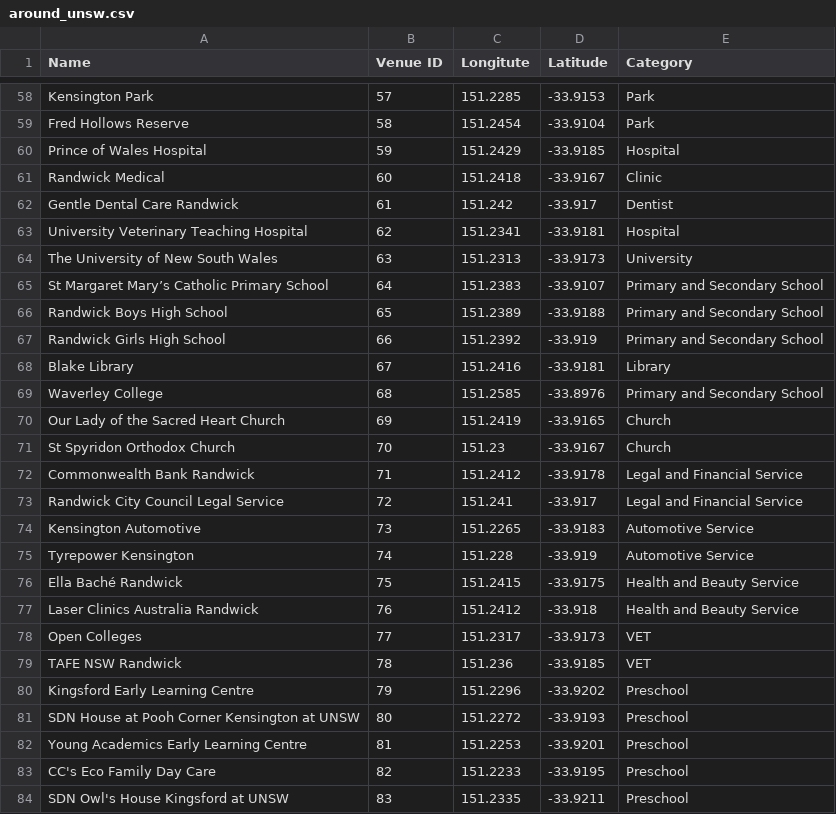
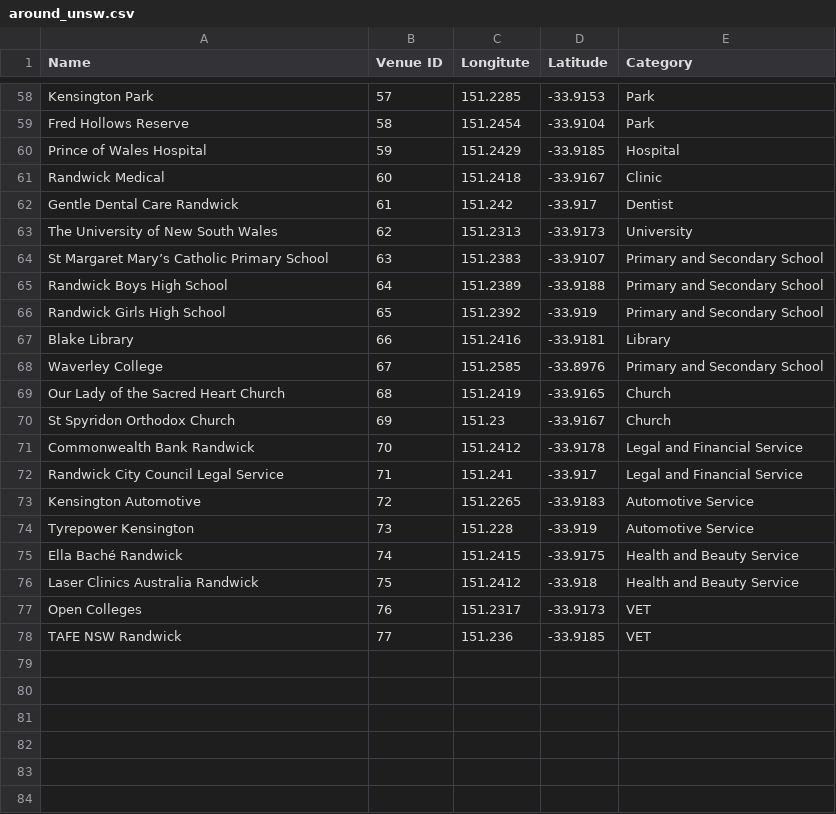
Before and after one commit to shobhitsinha04/gen_ai_simulation, a CSV file: data/around_unsw.csv, drawn as a sheet; only a part is shown, gaps mark what is left out.

Commit message:
fix: Updated the VET

```diff
--- a/data/around_unsw.csv
+++ b/data/around_unsw.csv
@@ -62,23 +62,17 @@ Randwick Medical,60,151.2418,-33.9167,Clinic
 Gentle Dental Care Randwick,61,151.242,-33.917,Dentist
-University Veterinary Teaching Hospital,62,151.2341,-33.9181,Hospital
-The University of New South Wales,63,151.2313,-33.9173,University
-St Margaret Mary’s Catholic Primary School,64,151.2383,-33.9107,Primary and Secondary School
-Randwick Boys High School,65,151.2389,-33.9188,Primary and Secondary School
-Randwick Girls High School,66,151.2392,-33.919,Primary and Secondary School
-Blake Library,67,151.2416,-33.9181,Library
-Waverley College,68,151.2585,-33.8976,Primary and Secondary School
-Our Lady of the Sacred Heart Church,69,151.2419,-33.9165,Church
-St Spyridon Orthodox Church,70,151.23,-33.9167,Church
-Commonwealth Bank Randwick,71,151.2412,-33.9178,Legal and Financial Service
-Randwick City Council Legal Service,72,151.241,-33.917,Legal and Financial Service
-Kensington Automotive,73,151.2265,-33.9183,Automotive Service
-Tyrepower Kensington,74,151.228,-33.919,Automotive Service
-Ella Baché Randwick,75,151.2415,-33.9175,Health and Beauty Service
-Laser Clinics Australia Randwick,76,151.2412,-33.918,Health and Beauty Service
-Open Colleges,77,151.2317,-33.9173,VET
-TAFE NSW Randwick,78,151.236,-33.9185,VET
-Kingsford Early Learning Centre,79,151.2296,-33.9202,Preschool
-SDN House at Pooh Corner Kensington at UNSW,80,151.2272,-33.9193,Preschool
-Young Academics Early Learning Centre,81,151.2253,-33.9201,Preschool
-CC's Eco Family Day Care,82,151.2233,-33.9195,Preschool
-SDN Owl's House Kingsford at UNSW,83,151.2335,-33.9211,Preschool
+The University of New South Wales,62,151.2313,-33.9173,University
+St Margaret Mary’s Catholic Primary School,63,151.2383,-33.9107,Primary and Secondary School
+Randwick Boys High School,64,151.2389,-33.9188,Primary and Secondary School
+Randwick Girls High School,65,151.2392,-33.919,Primary and Secondary School
+Blake Library,66,151.2416,-33.9181,Library
+Waverley College,67,151.2585,-33.8976,Primary and Secondary School
+Our Lady of the Sacred Heart Church,68,151.2419,-33.9165,Church
+St Spyridon Orthodox Church,69,151.23,-33.9167,Church
+Commonwealth Bank Randwick,70,151.2412,-33.9178,Legal and Financial Service
+Randwick City Council Legal Service,71,151.241,-33.917,Legal and Financial Service
+Kensington Automotive,72,151.2265,-33.9183,Automotive Service
+Tyrepower Kensington,73,151.228,-33.919,Automotive Service
+Ella Baché Randwick,74,151.2415,-33.9175,Health and Beauty Service
+Laser Clinics Australia Randwick,75,151.2412,-33.918,Health and Beauty Service
+Open Colleges,76,151.2317,-33.9173,VET
+TAFE NSW Randwick,77,151.236,-33.9185,VET
```
